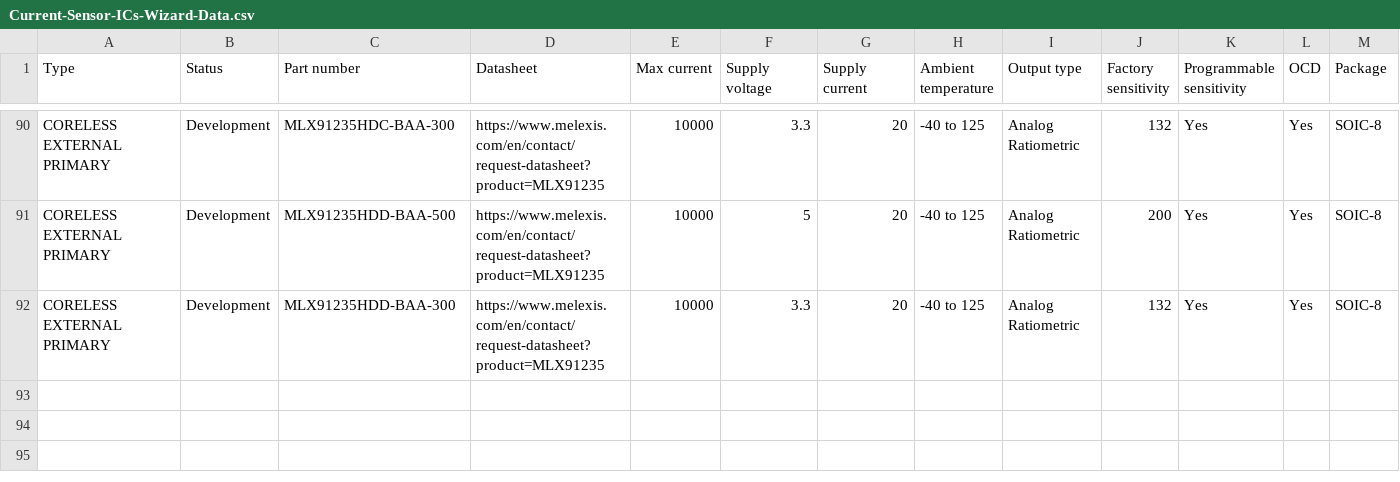
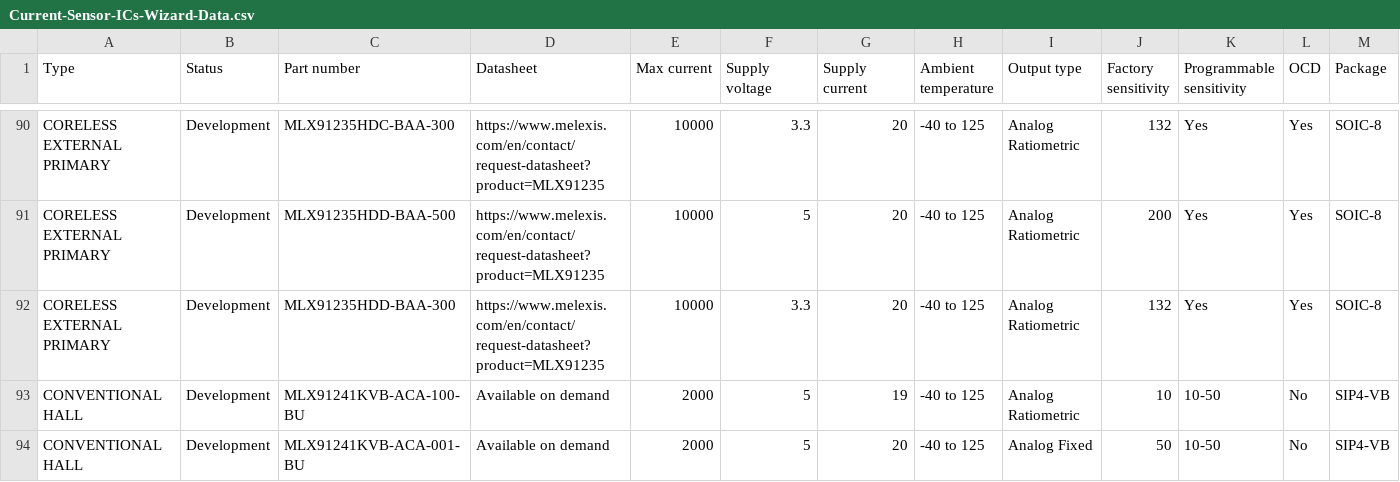
Before and after one commit to MelexisBC/Wizard--Current-Sensor-ICs-Data, a CSV file: Current-Sensor-ICs-Wizard-Data.csv, drawn as a sheet; only a part is shown, gaps mark what is left out; rows hold the shown columns only; the diff names each change by its address in the sheet, - before the commit and + after, or states it on an @@ line.

Commit message:
Wizard - Current sensor ICs - Google sheet updated

```diff
--- a/Current-Sensor-ICs-Wizard-Data.csv
+++ b/Current-Sensor-ICs-Wizard-Data.csv
+row 93: CONVENTIONAL HALL | Development | MLX91241KVB-ACA-100-BU | Available on demand | 2000 | 5 | 19 | -40 to 125 | Analog Ratiometric | 10 | 10-50 | No | SIP4-VB
+row 94: CONVENTIONAL HALL | Development | MLX91241KVB-ACA-001-BU | Available on demand | 2000 | 5 | 20 | -40 to 125 | Analog Fixed | 50 | 10-50 | No | SIP4-VB
```
